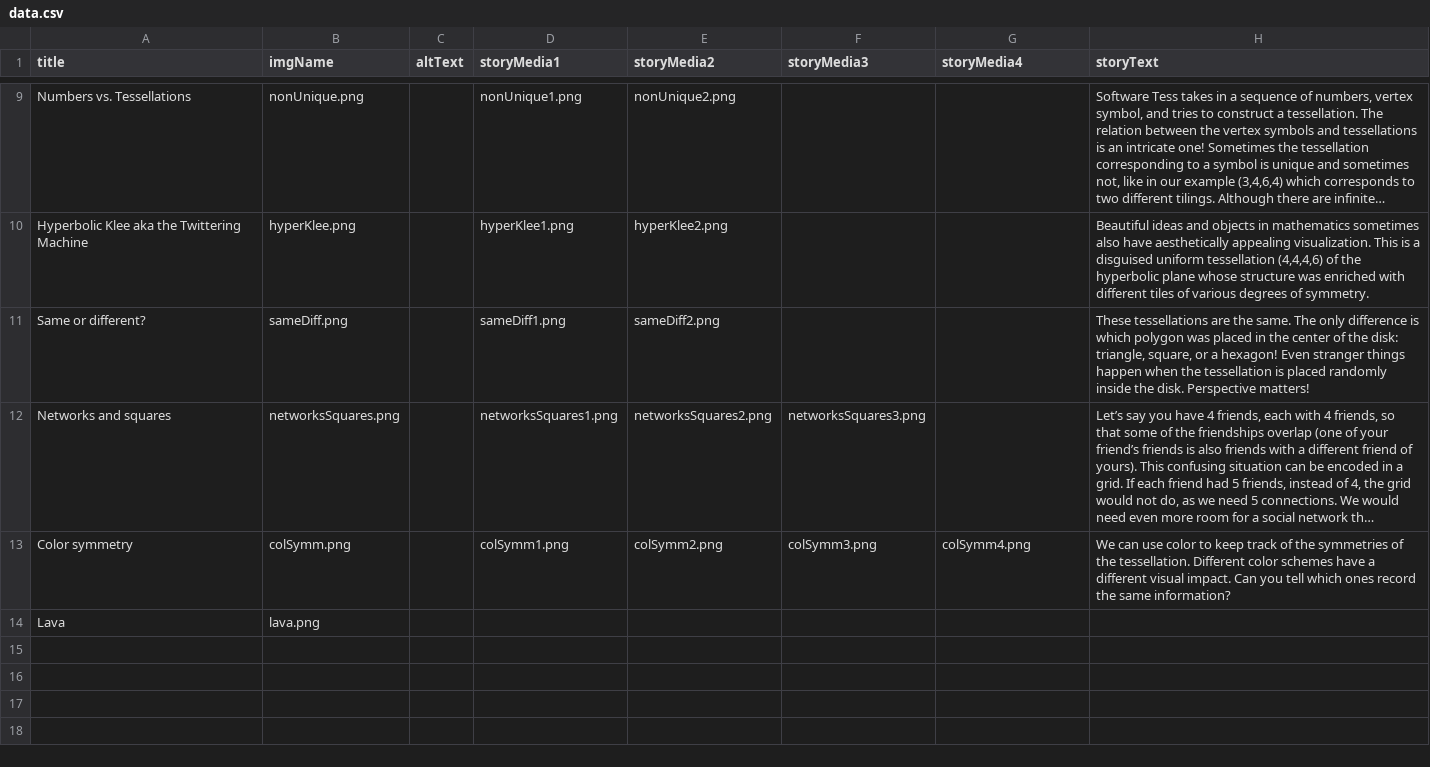
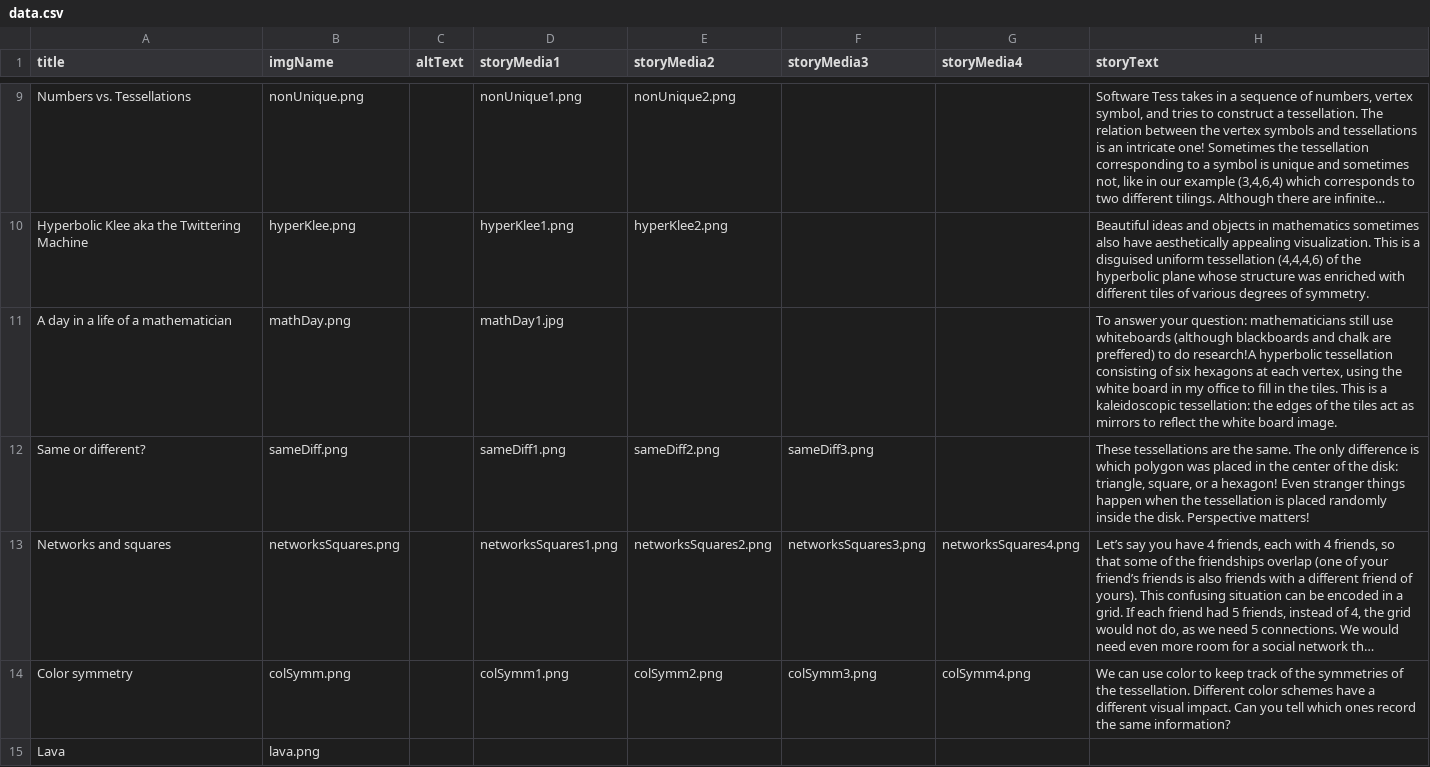
Before and after one commit to immersive-scholar/tess-celestial-dev, a CSV file: src/data.csv, drawn as a sheet; only a part is shown, gaps mark what is left out; long unchanged cells end in …; addresses are those after the commit; the diff names each change by its address in the sheet, - before the commit and + after, or states it on an @@ line.

Commit message:
added more images from storiesSpreadsheet

```diff
--- a/src/data.csv
+++ b/src/data.csv
+row 11: A day in a life of a mathematician | mathDay.png |  | mathDay1.jpg |  |  |  | To answer your question: mathematicians still use whiteboards (although blackboards and chalk are preffered) to do research!A hyperbolic tessellation consisting of six hexagons at each vertex, using the white board in my office to fill in the tiles. This is a kaleidoscopic tessellation: the edges of the tiles act as mirrors to reflect the white board image.
-F12 (storyMedia3): (empty)
+F12 (storyMedia3): sameDiff3.png
-G13 (storyMedia4): (empty)
+G13 (storyMedia4): networksSquares4.png
```
Also changed, not shown: 7 other files.
